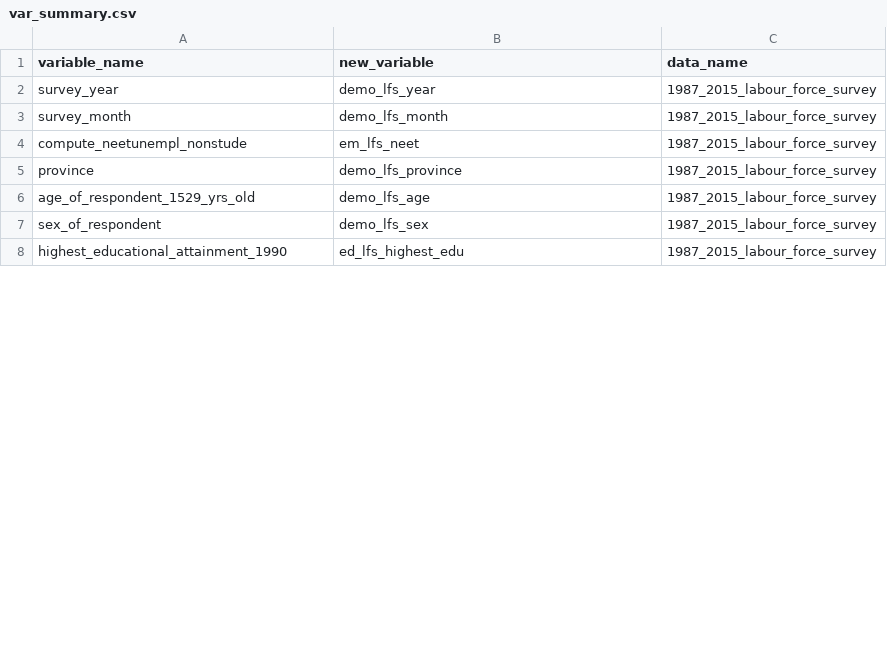
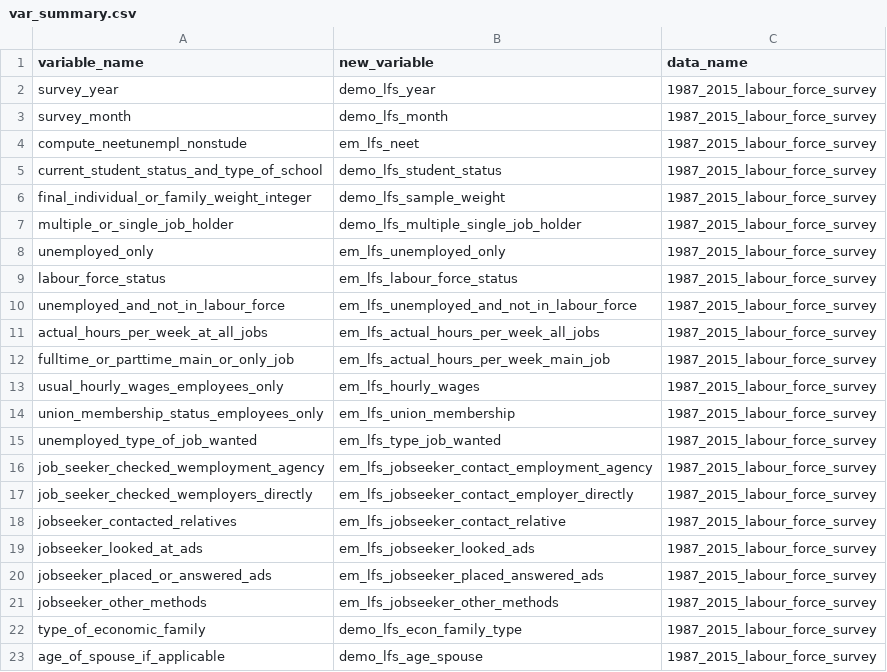
Before and after one commit to databrew/steppingup, a CSV file: data/survey_data/var_summary.csv, drawn as a sheet; only a part is shown; the shorter side is filled out with more unchanged rows; the diff covers the shown part only; the diff names each change by its address in the sheet, - before the commit and + after, or states it on an @@ line.

Commit message:
finished editing new var_sumary for labour force survey

```diff
--- a/data/survey_data/var_summary.csv
+++ b/data/survey_data/var_summary.csv
+row 5: current_student_status_and_type_of_school | demo_lfs_student_status | 1987_2015_labour_force_survey
+row 6: final_individual_or_family_weight_integer | demo_lfs_sample_weight | 1987_2015_labour_force_survey
+row 7: multiple_or_single_job_holder | demo_lfs_multiple_single_job_holder | 1987_2015_labour_force_survey
+row 8: unemployed_only | em_lfs_unemployed_only | 1987_2015_labour_force_survey
+row 9: labour_force_status | em_lfs_labour_force_status | 1987_2015_labour_force_survey
+row 10: unemployed_and_not_in_labour_force | em_lfs_unemployed_and_not_in_labour_force | 1987_2015_labour_force_survey
+row 11: actual_hours_per_week_at_all_jobs | em_lfs_actual_hours_per_week_all_jobs | 1987_2015_labour_force_survey
+row 12: fulltime_or_parttime_main_or_only_job | em_lfs_actual_hours_per_week_main_job | 1987_2015_labour_force_survey
+row 13: usual_hourly_wages_employees_only | em_lfs_hourly_wages | 1987_2015_labour_force_survey
+row 14: union_membership_status_employees_only | em_lfs_union_membership | 1987_2015_labour_force_survey
+row 15: unemployed_type_of_job_wanted | em_lfs_type_job_wanted | 1987_2015_labour_force_survey
+row 16: job_seeker_checked_wemployment_agency | em_lfs_jobseeker_contact_employment_agency | 1987_2015_labour_force_survey
+row 17: job_seeker_checked_wemployers_directly | em_lfs_jobseeker_contact_employer_directly | 1987_2015_labour_force_survey
+row 18: jobseeker_contacted_relatives | em_lfs_jobseeker_contact_relative | 1987_2015_labour_force_survey
+row 19: jobseeker_looked_at_ads | em_lfs_jobseeker_looked_ads | 1987_2015_labour_force_survey
+row 20: jobseeker_placed_or_answered_ads | em_lfs_jobseeker_placed_answered_ads | 1987_2015_labour_force_survey
+row 21: jobseeker_other_methods | em_lfs_jobseeker_other_methods | 1987_2015_labour_force_survey
+row 22: type_of_economic_family | demo_lfs_econ_family_type | 1987_2015_labour_force_survey
+row 23: age_of_spouse_if_applicable | demo_lfs_age_spouse | 1987_2015_labour_force_survey
```
Also changed, not shown: 11 added rows and 2 edited cells elsewhere in this file.
